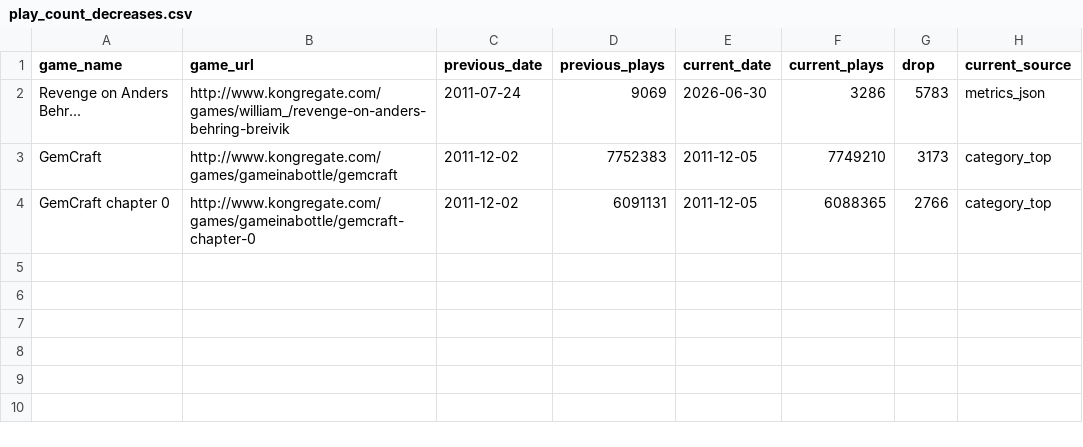
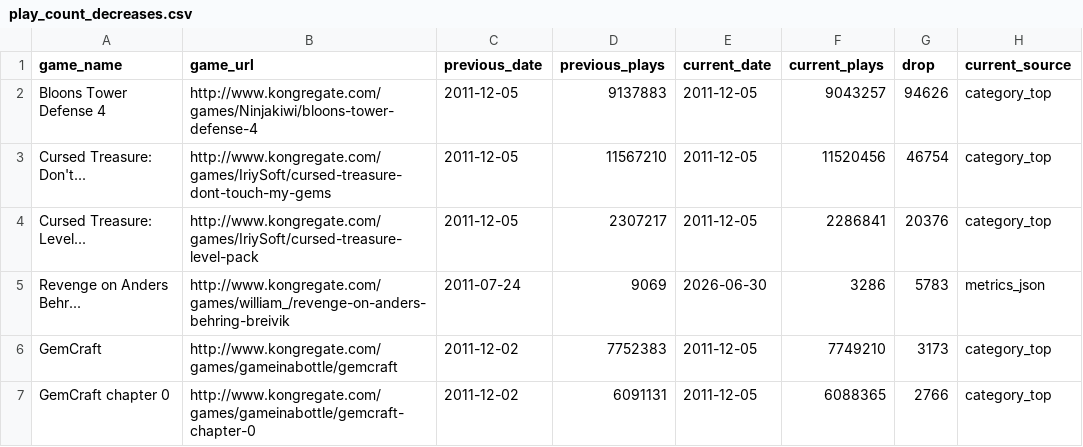
Before and after one commit to DataViking-Tech/kongregate-plays-data, a CSV file: data/processed/play_count_decreases.csv, drawn as a sheet; the diff names each change by its address in the sheet, - before the commit and + after, or states it on an @@ line.

```diff
--- a/data/processed/play_count_decreases.csv
+++ b/data/processed/play_count_decreases.csv
+row 2: Bloons Tower Defense 4 | http://www.kongregate.com/games/Ninjakiwi/bloons-tower-defense-4 | 2011-12-05 | 9137883 | 2011-12-05 | 9043257 | 94626 | category_top
+row 3: Cursed Treasure: Don't... | http://www.kongregate.com/games/IriySoft/cursed-treasure-dont-touch-my-gems | 2011-12-05 | 11567210 | 2011-12-05 | 11520456 | 46754 | category_top
+row 4: Cursed Treasure: Level... | http://www.kongregate.com/games/IriySoft/cursed-treasure-level-pack | 2011-12-05 | 2307217 | 2011-12-05 | 2286841 | 20376 | category_top
```
Also changed, not shown: data/processed/catalog_history_priorities.csv, data/processed/coverage_by_year.csv, 26 other files.
